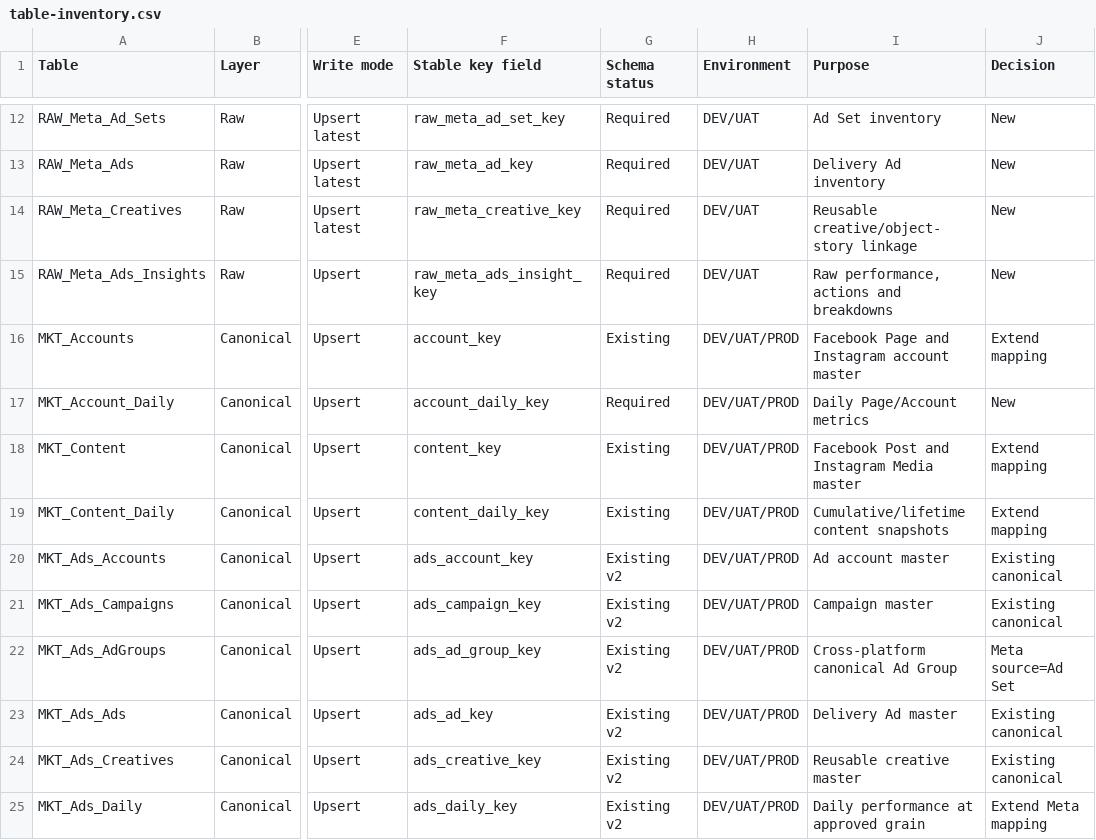
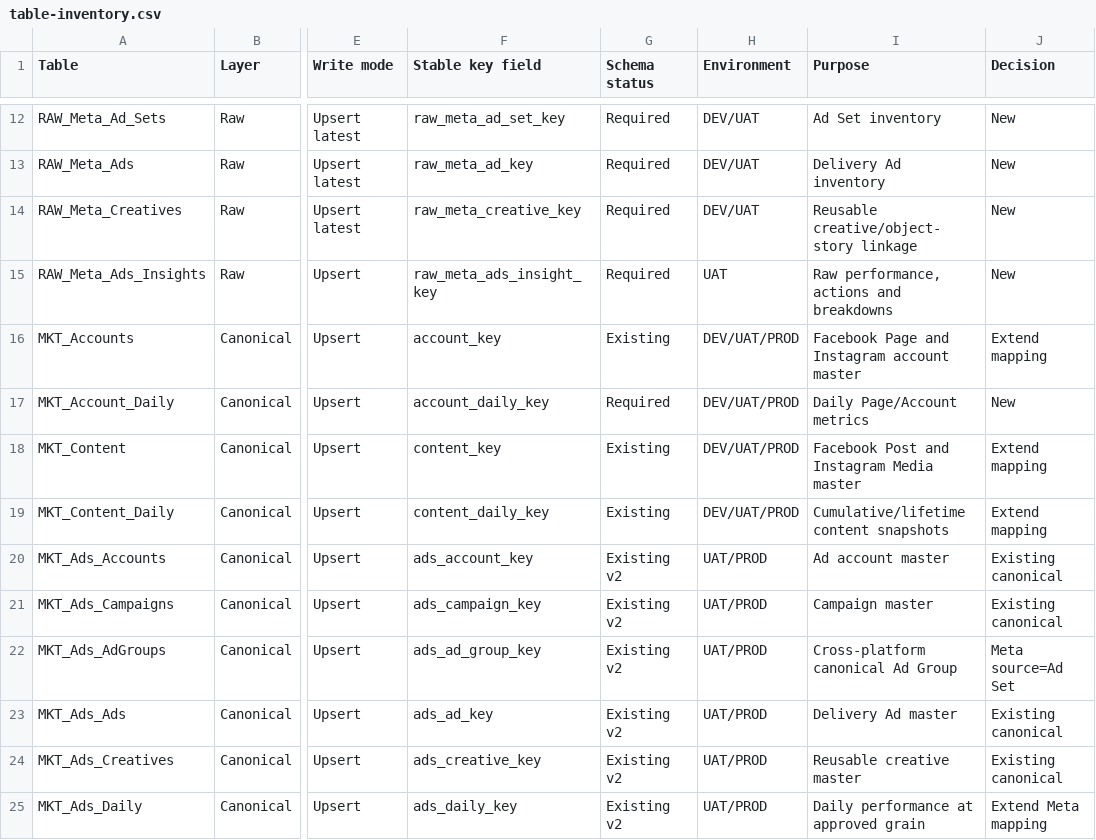
Before and after one commit to kasinpod-40/social-marketing-integration, a CSV file: docs/meta-blueprint-v0.12.0/table-inventory.csv, drawn as a sheet; only a part is shown, gaps mark what is left out; the diff names each change by its address in the sheet, - before the commit and + after, or states it on an @@ line.

```diff
--- a/docs/meta-blueprint-v0.12.0/table-inventory.csv
+++ b/docs/meta-blueprint-v0.12.0/table-inventory.csv
-H15 (Environment): DEV/UAT
+H15 (Environment): UAT
-H20:H25 (Environment): DEV/UAT/PROD
+H20:H25 (Environment): UAT/PROD
```
Also changed, not shown: 46 other files.
